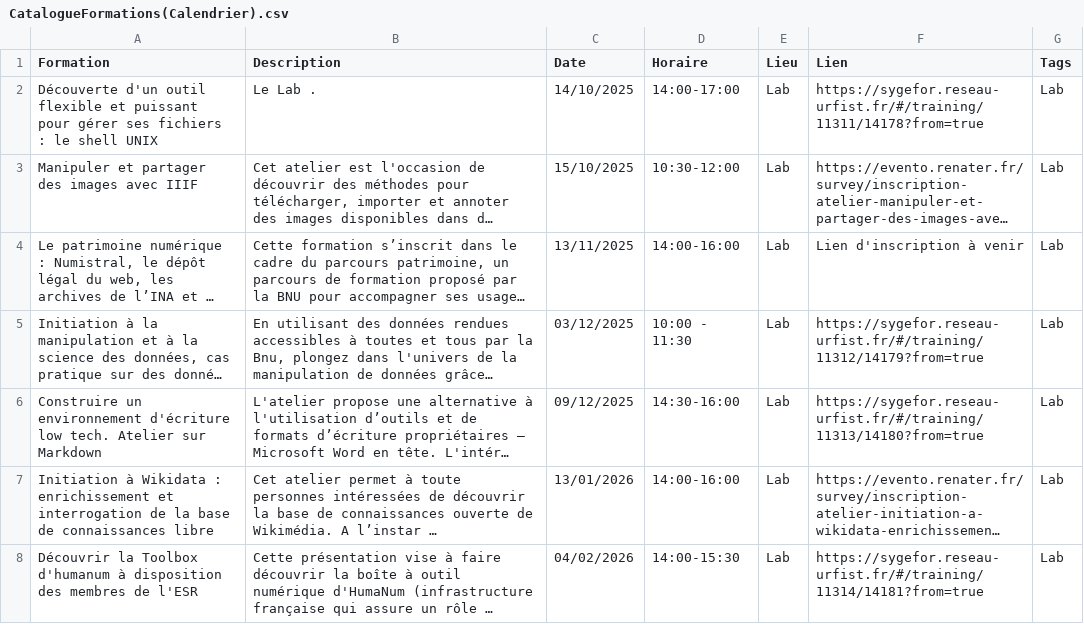
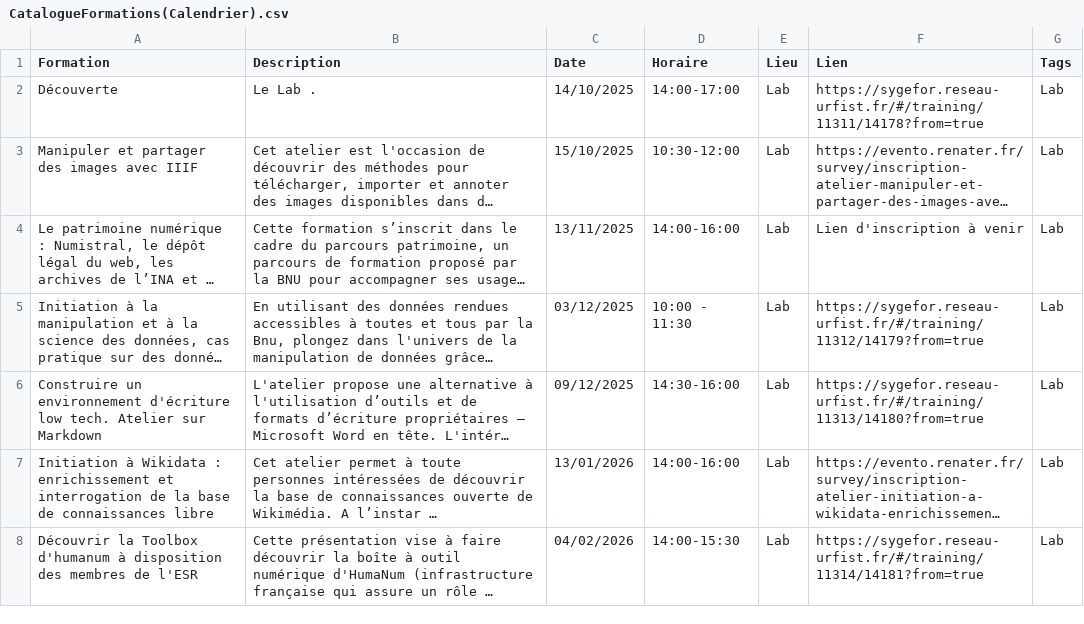
Before and after one commit to lab-bnu/calendrier-formations-bnu, a CSV file: data/CatalogueFormations(Calendrier).csv, drawn as a sheet; only a part is shown; long unchanged cells end in …; the diff names each change by its address in the sheet, - before the commit and + after, or states it on an @@ line.

Commit message:
Update CatalogueFormations(Calendrier).csv

```diff
--- a/data/CatalogueFormations(Calendrier).csv
+++ b/data/CatalogueFormations(Calendrier).csv
-A2 (Formation): Découverte d'un outil flexible et puissant pour gérer ses fichiers : le shell UNIX
+A2 (Formation): Découverte
```
